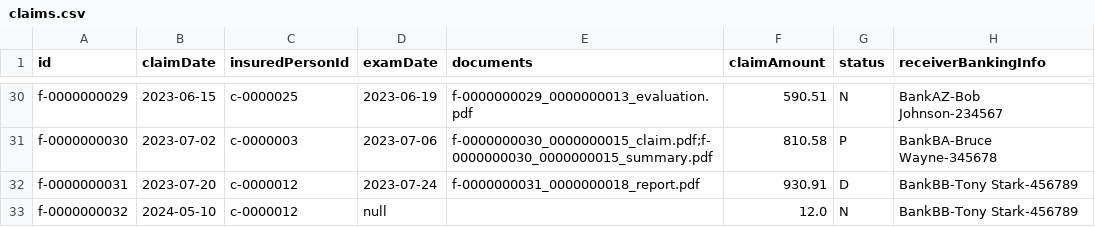
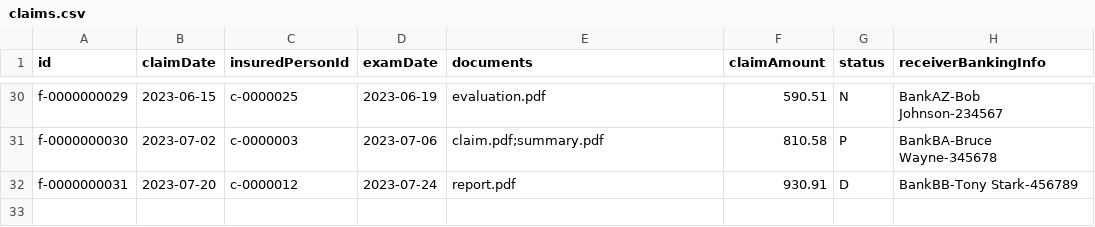
Before and after one commit to Miraculous-Sky/Khanh-Linh, a CSV file: InsuranceClaimsManagementSystem/data/claims.csv, drawn as a sheet; only a part is shown, gaps mark what is left out; the diff covers the shown part only; the diff names each change by its address in the sheet, - before the commit and + after, or states it on an @@ line.

Commit message:
fix document name in csv

```diff
--- a/InsuranceClaimsManagementSystem/data/claims.csv
+++ b/InsuranceClaimsManagementSystem/data/claims.csv
-E30 (documents): f-0000000029_0000000013_evaluation.pdf
+E30 (documents): evaluation.pdf
-E31 (documents): f-0000000030_0000000015_claim.pdf;f-0000000030_0000000015_summary.pdf
+E31 (documents): claim.pdf;summary.pdf
-E32 (documents): f-0000000031_0000000018_report.pdf
+E32 (documents): report.pdf
-row 33: f-0000000032 | 2024-05-10 | c-0000012 | null |  | 12.0 | N | BankBB-Tony Stark-456789
```
Also changed, not shown: 23 edited cells elsewhere in this file, 2 other files.
